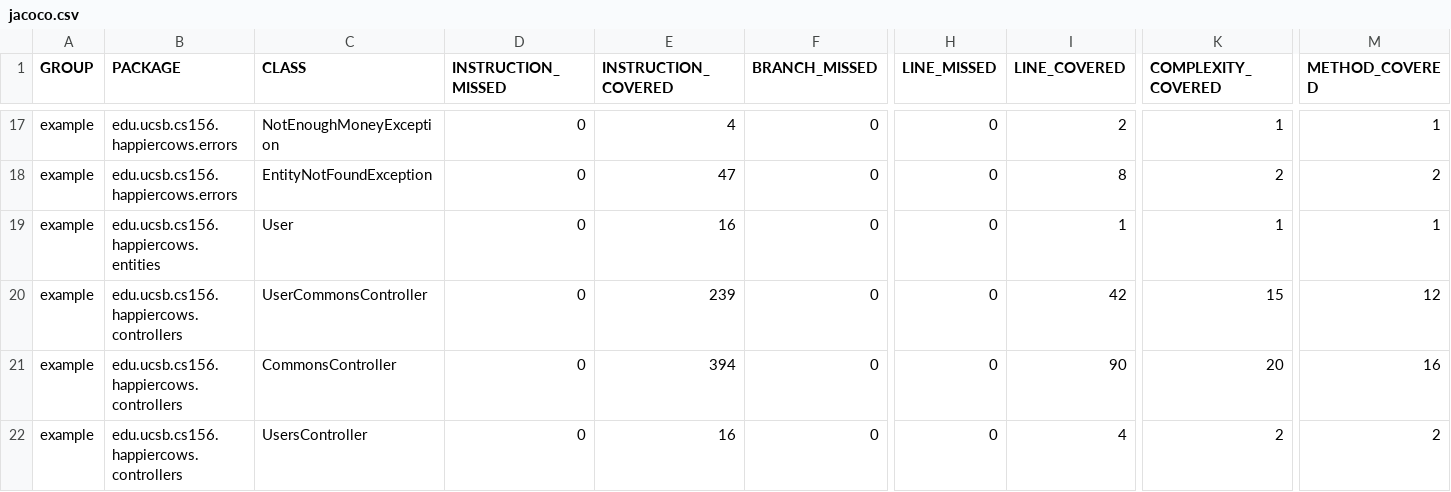
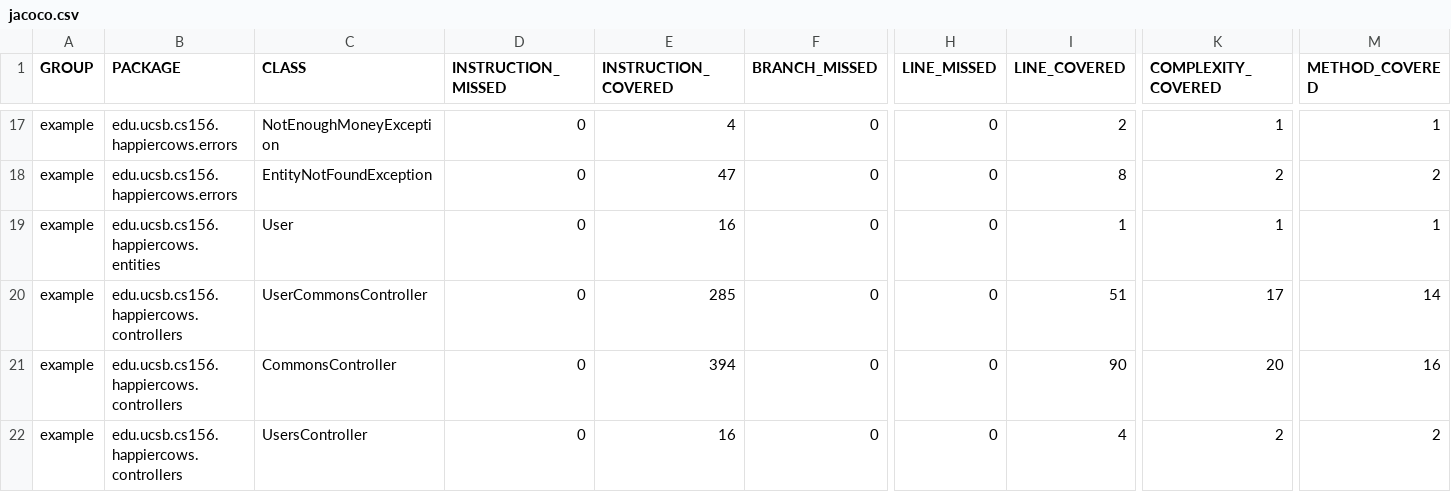
Before and after one commit to ucsb-cs156-s23/proj-happycows-s23-6pm-4, a CSV file: prs/55/jacoco/jacoco.csv, drawn as a sheet; only a part is shown, gaps mark what is left out; the diff names each change by its address in the sheet, - before the commit and + after, or states it on an @@ line.

```diff
--- a/prs/55/jacoco/jacoco.csv
+++ b/prs/55/jacoco/jacoco.csv
-E20 (INSTRUCTION_COVERED): 239
+E20 (INSTRUCTION_COVERED): 285
-I20 (LINE_COVERED): 42
+I20 (LINE_COVERED): 51
-K20 (COMPLEXITY_COVERED): 15
+K20 (COMPLEXITY_COVERED): 17
-M20 (METHOD_COVERED): 12
+M20 (METHOD_COVERED): 14
```
Also changed, not shown: 7 other files.
